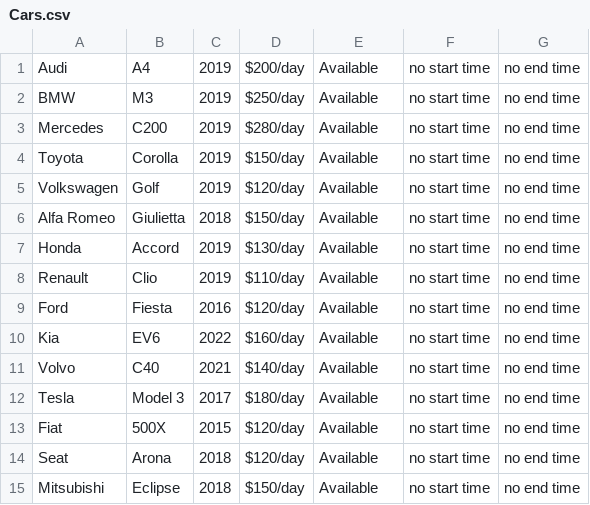
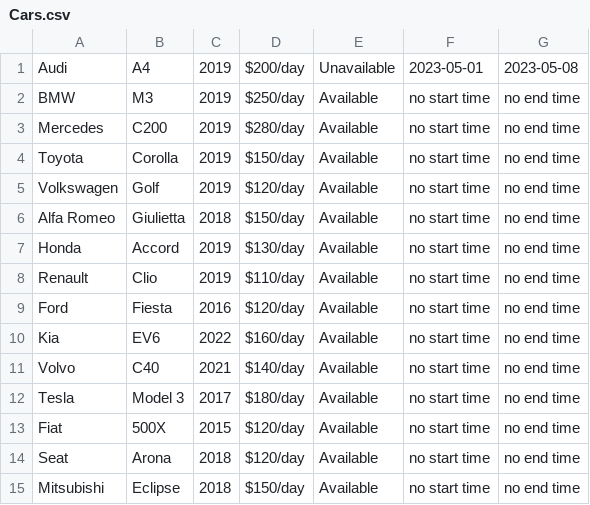
Before and after one commit to AthlonsDev/CarHireApp, a CSV file: Files/Cars.csv, drawn as a sheet; the diff names each change by its address in the sheet, - before the commit and + after, or states it on an @@ line.

```diff
--- a/Files/Cars.csv
+++ b/Files/Cars.csv
-E1: Available
+E1: Unavailable
-F1: no start time
+F1: 2023-05-01
-G1: no end time
+G1: 2023-05-08
```
Also changed, not shown: 2 other files.
